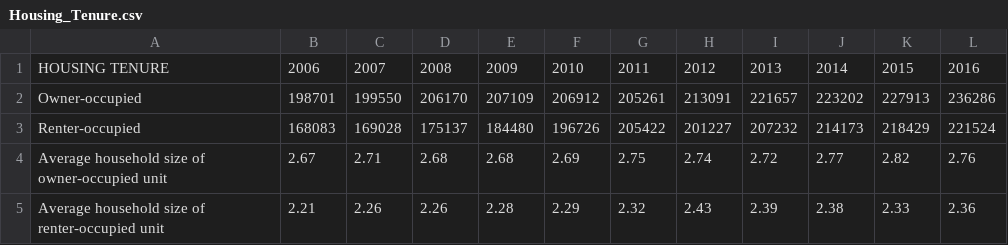
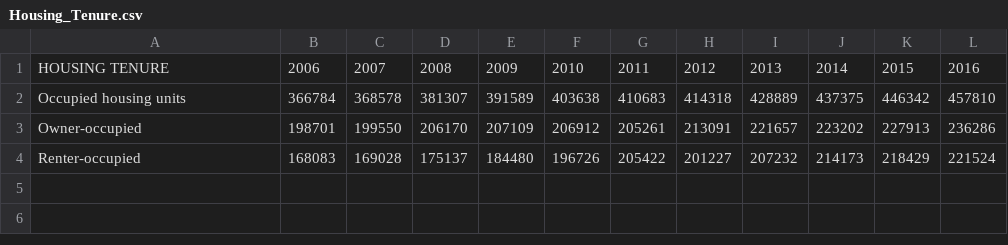
Before and after one commit to Umu2509/test_branching, a CSV file: Travis_County_Data/Housing_Tenure.csv, drawn as a sheet; removed rows and columns are numbered as before the commit, all else as after; the diff names each change by its address in the sheet, - before the commit and + after, or states it on an @@ line.

```diff
--- a/Travis_County_Data/Housing_Tenure.csv
+++ b/Travis_County_Data/Housing_Tenure.csv
+row 2: Occupied housing units | 366784 | 368578 | 381307 | 391589 | 403638 | 410683 | 414318 | 428889 | 437375 | 446342 | 457810
-row 4: Average household size of owner-occupied unit | 2.67 | 2.71 | 2.68 | 2.68 | 2.69 | 2.75 | 2.74 | 2.72 | 2.77 | 2.82 | 2.76
-row 5: Average household size of renter-occupied unit | 2.21 | 2.26 | 2.26 | 2.28 | 2.29 | 2.32 | 2.43 | 2.39 | 2.38 | 2.33 | 2.36
```
Also changed, not shown: hays_data/hays_housing_tenure.csv.
